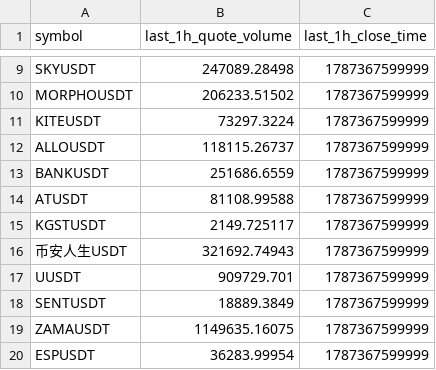
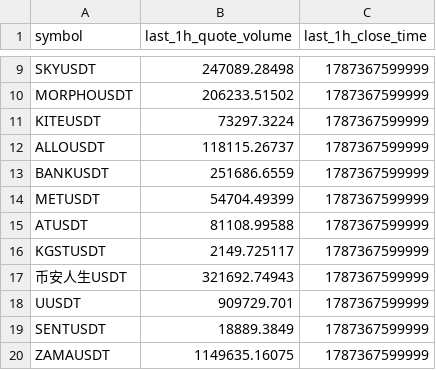
Before and after one commit to berkantbozdag/crypto-signal-bot, a CSV file: state/last_hour_snapshot.csv, drawn as a sheet; only a part is shown, gaps mark what is left out; the shorter side is filled out with more unchanged rows.

```diff
--- a/state/last_hour_snapshot.csv
+++ b/state/last_hour_snapshot.csv
@@ -13,2 +13,3 @@ ALLOUSDT,118115.26737,1787367599999
 BANKUSDT,251686.6559,1787367599999
+METUSDT,54704.49399,1787367599999
 ATUSDT,81108.99588,1787367599999
```
Also changed, not shown: results/scan_latest.csv, 3 other files.
